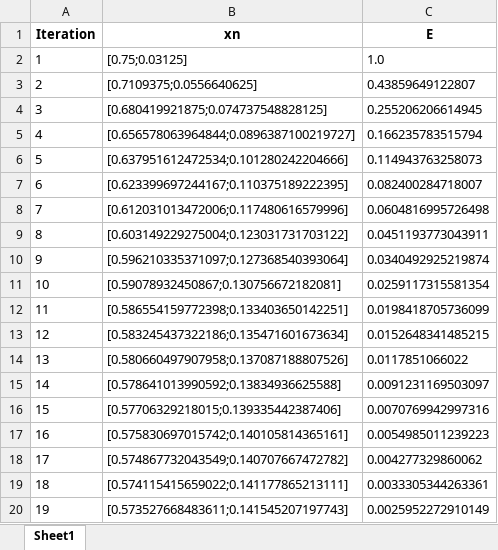
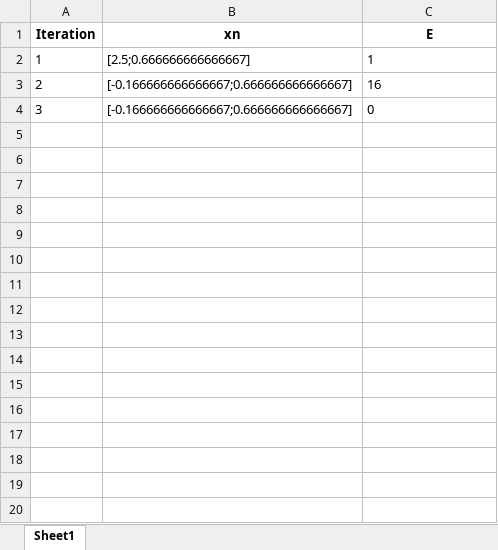
Before and after one commit to EvelynZapata20/SolveIT, an Excel workbook: app/tables/tabla_gaussSeidel.xlsx, sheet Sheet1, drawn as a sheet; only a part is shown; values as stored, in another font and other column widths than the file's, no borders; the diff covers the shown part only; the diff names each change by its address in the sheet, - before the commit and + after, or states it on an @@ line.

```diff
--- a/app/tables/tabla_gaussSeidel.xlsx (sheet Sheet1)
+++ b/app/tables/tabla_gaussSeidel.xlsx (sheet Sheet1)
-B2 (xn): [0.75;0.03125]
+B2 (xn): [2.5;0.666666666666667]
-C2 (E): 1.0
+C2 (E): 1
-B3 (xn): [0.7109375;0.0556640625]
+B3 (xn): [-0.166666666666667;0.666666666666667]
-C3 (E): 0.43859649122807
+C3 (E): 16
-B4 (xn): [0.680419921875;0.074737548828125]
+B4 (xn): [-0.166666666666667;0.666666666666667]
-C4 (E): 0.255206206614945
+C4 (E): 0
-row 5: 4 | [0.656578063964844;0.0896387100219727] | 0.166235783515794
-row 6: 5 | [0.637951612472534;0.101280242204666] | 0.114943763258073
-row 7: 6 | [0.623399697244167;0.110375189222395] | 0.082400284718007
-row 8: 7 | [0.612031013472006;0.117480616579996] | 0.0604816995726498
-row 9: 8 | [0.603149229275004;0.123031731703122] | 0.0451193773043911
-row 10: 9 | [0.596210335371097;0.127368540393064] | 0.0340492925219874
-row 11: 10 | [0.59078932450867;0.130756672182081] | 0.0259117315581354
-row 12: 11 | [0.586554159772398;0.133403650142251] | 0.0198418705736099
-row 13: 12 | [0.583245437322186;0.135471601673634] | 0.0152648341485215
-row 14: 13 | [0.580660497907958;0.137087188807526] | 0.0117851066022
-row 15: 14 | [0.578641013990592;0.13834936625588] | 0.0091231169503097
-row 16: 15 | [0.57706329218015;0.139335442387406] | 0.0070769942997316
-row 17: 16 | [0.575830697015742;0.140105814365161] | 0.0054985011239223
-row 18: 17 | [0.574867732043549;0.140707667472782] | 0.004277329860062
-row 19: 18 | [0.574115415659022;0.141177865213111] | 0.0033305344263361
-row 20: 19 | [0.573527668483611;0.141545207197743] | 0.0025952272910149
```
Also changed, not shown: 26 removed rows elsewhere in this sheet, app/tables/multiple_roots_results.xlsx, app/tables/tabla_biseccion.xlsx, 31 other files.
